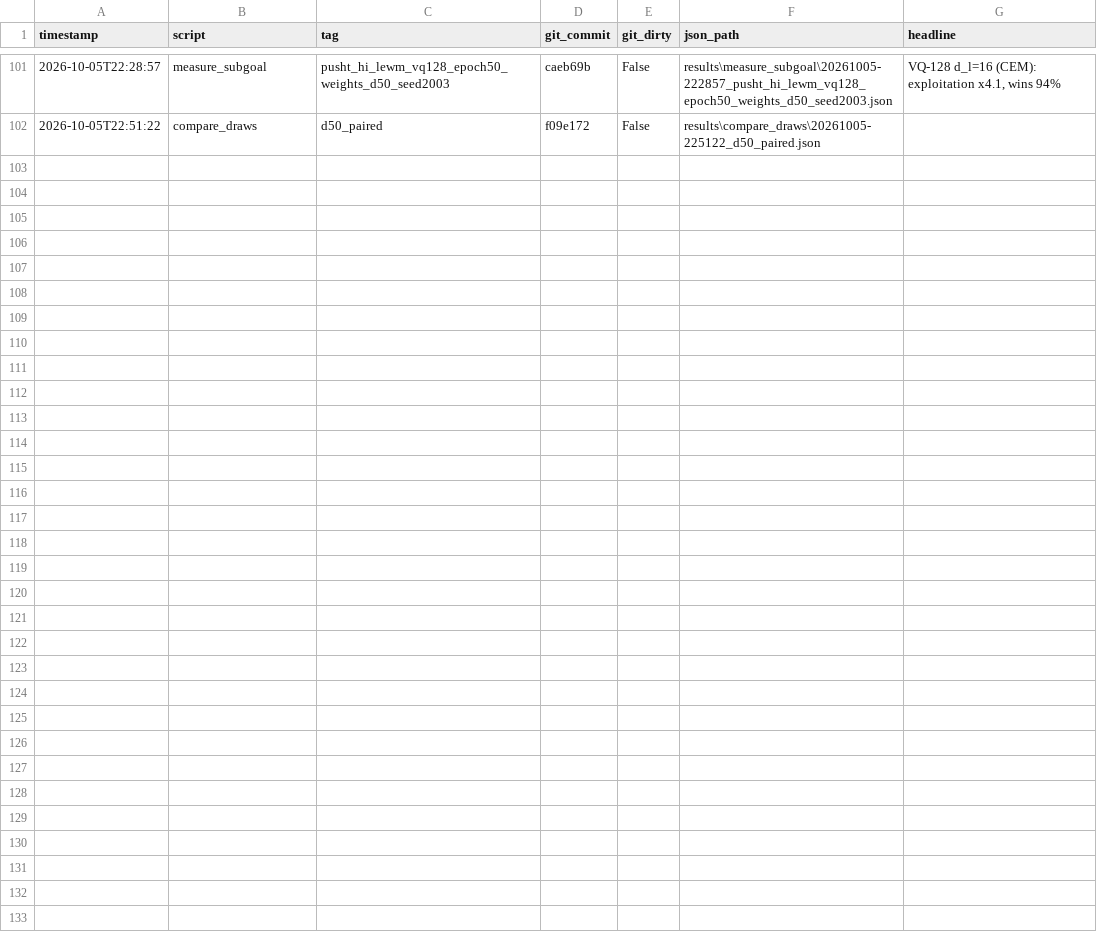
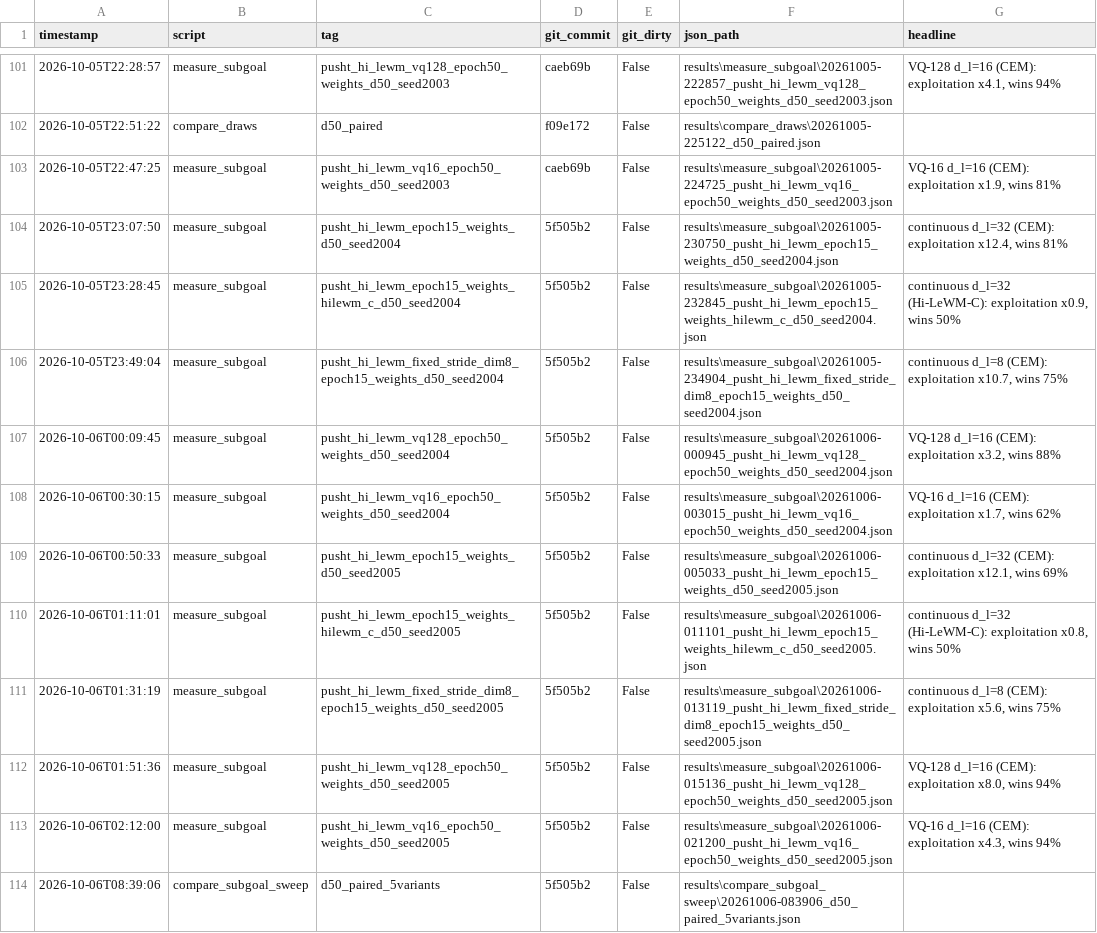
Before and after one commit to Thnorty/inzva-hierarchical-planning, a CSV file: hilewm/results/measurements.csv, drawn as a sheet; only a part is shown, gaps mark what is left out; the diff names each change by its address in the sheet, - before the commit and + after, or states it on an @@ line.

Commit message:
Regenerate the Hi-LeWM axis-2 sweep and close the reconstruction
30 cells, 0 failures, plus compare_subgoal_sweep. All 30 reproduce the
regenerated audit per draw. d32 and Hi-LeWM-C match FINDINGS in every
column; d8 differs in two third-digit values and VQ by the tie effect
already recorded, and no conclusion changes. The pairing check fails on a
1e-6 difference in one draw, whose two cells ran at different thread
counts; the ledger explains it. Every row of the ledger is now resolved.

```diff
--- a/hilewm/results/measurements.csv
+++ b/hilewm/results/measurements.csv
+row 103: 2026-10-05T22:47:25 | measure_subgoal | pusht_hi_lewm_vq16_epoch50_weights_d50_seed2003 | caeb69b | False | results\measure_subgoal\20261005-224725_pusht_hi_lewm_vq16_epoch50_weights_d50_seed2003.json | VQ-16 d_l=16 (CEM): exploitation x1.9, wins 81%
+row 104: 2026-10-05T23:07:50 | measure_subgoal | pusht_hi_lewm_epoch15_weights_d50_seed2004 | 5f505b2 | False | results\measure_subgoal\20261005-230750_pusht_hi_lewm_epoch15_weights_d50_seed2004.json | continuous d_l=32 (CEM): exploitation x12.4, wins 81%
+row 105: 2026-10-05T23:28:45 | measure_subgoal | pusht_hi_lewm_epoch15_weights_hilewm_c_d50_seed2004 | 5f505b2 | False | results\measure_subgoal\20261005-232845_pusht_hi_lewm_epoch15_weights_hilewm_c_d50_seed2004.json | continuous d_l=32 (Hi-LeWM-C): exploitation x0.9, wins 50%
+row 106: 2026-10-05T23:49:04 | measure_subgoal | pusht_hi_lewm_fixed_stride_dim8_epoch15_weights_d50_seed2004 | 5f505b2 | False | results\measure_subgoal\20261005-234904_pusht_hi_lewm_fixed_stride_dim8_epoch15_weights_d50_seed2004.json | continuous d_l=8 (CEM): exploitation x10.7, wins 75%
+row 107: 2026-10-06T00:09:45 | measure_subgoal | pusht_hi_lewm_vq128_epoch50_weights_d50_seed2004 | 5f505b2 | False | results\measure_subgoal\20261006-000945_pusht_hi_lewm_vq128_epoch50_weights_d50_seed2004.json | VQ-128 d_l=16 (CEM): exploitation x3.2, wins 88%
+row 108: 2026-10-06T00:30:15 | measure_subgoal | pusht_hi_lewm_vq16_epoch50_weights_d50_seed2004 | 5f505b2 | False | results\measure_subgoal\20261006-003015_pusht_hi_lewm_vq16_epoch50_weights_d50_seed2004.json | VQ-16 d_l=16 (CEM): exploitation x1.7, wins 62%
+row 109: 2026-10-06T00:50:33 | measure_subgoal | pusht_hi_lewm_epoch15_weights_d50_seed2005 | 5f505b2 | False | results\measure_subgoal\20261006-005033_pusht_hi_lewm_epoch15_weights_d50_seed2005.json | continuous d_l=32 (CEM): exploitation x12.1, wins 69%
+row 110: 2026-10-06T01:11:01 | measure_subgoal | pusht_hi_lewm_epoch15_weights_hilewm_c_d50_seed2005 | 5f505b2 | False | results\measure_subgoal\20261006-011101_pusht_hi_lewm_epoch15_weights_hilewm_c_d50_seed2005.json | continuous d_l=32 (Hi-LeWM-C): exploitation x0.8, wins 50%
+row 111: 2026-10-06T01:31:19 | measure_subgoal | pusht_hi_lewm_fixed_stride_dim8_epoch15_weights_d50_seed2005 | 5f505b2 | False | results\measure_subgoal\20261006-013119_pusht_hi_lewm_fixed_stride_dim8_epoch15_weights_d50_seed2005.json | continuous d_l=8 (CEM): exploitation x5.6, wins 75%
+row 112: 2026-10-06T01:51:36 | measure_subgoal | pusht_hi_lewm_vq128_epoch50_weights_d50_seed2005 | 5f505b2 | False | results\measure_subgoal\20261006-015136_pusht_hi_lewm_vq128_epoch50_weights_d50_seed2005.json | VQ-128 d_l=16 (CEM): exploitation x8.0, wins 94%
+row 113: 2026-10-06T02:12:00 | measure_subgoal | pusht_hi_lewm_vq16_epoch50_weights_d50_seed2005 | 5f505b2 | False | results\measure_subgoal\20261006-021200_pusht_hi_lewm_vq16_epoch50_weights_d50_seed2005.json | VQ-16 d_l=16 (CEM): exploitation x4.3, wins 94%
+row 114: 2026-10-06T08:39:06 | compare_subgoal_sweep | d50_paired_5variants | 5f505b2 | False | results\compare_subgoal_sweep\20261006-083906_d50_paired_5variants.json
```
Also changed, not shown: 37 other files.
